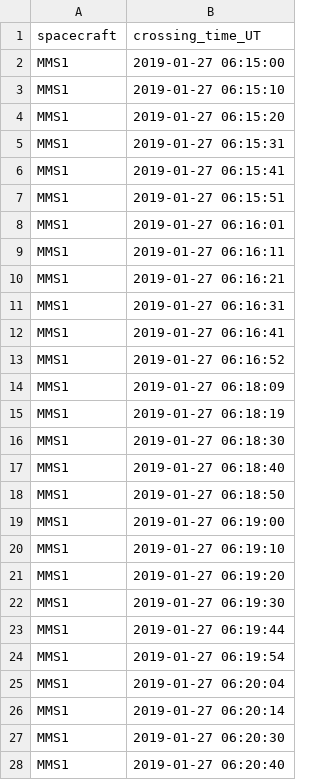
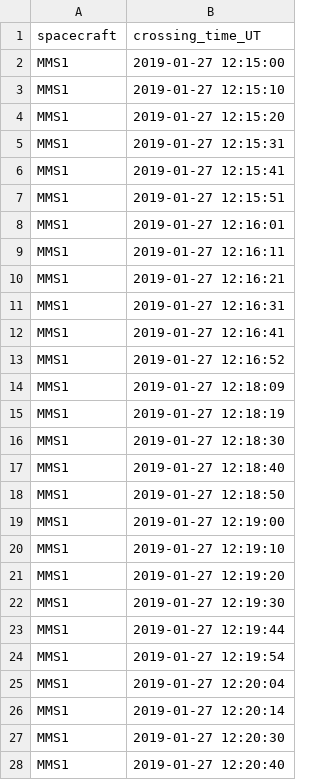
Before and after one commit to guygrubbs/mms_analysis, a CSV file: boundary_crossings.csv, drawn as a sheet; only a part is shown; the diff covers the shown part only.

```diff
--- a/boundary_crossings.csv
+++ b/boundary_crossings.csv
@@ -1,28 +1,28 @@
 spacecraft,crossing_time_UT
-MMS1,2019-01-27 06:15:00
-MMS1,2019-01-27 06:15:10
-MMS1,2019-01-27 06:15:20
-MMS1,2019-01-27 06:15:31
-MMS1,2019-01-27 06:15:41
-MMS1,2019-01-27 06:15:51
-MMS1,2019-01-27 06:16:01
-MMS1,2019-01-27 06:16:11
-MMS1,2019-01-27 06:16:21
-MMS1,2019-01-27 06:16:31
-MMS1,2019-01-27 06:16:41
-MMS1,2019-01-27 06:16:52
-MMS1,2019-01-27 06:18:09
-MMS1,2019-01-27 06:18:19
-MMS1,2019-01-27 06:18:30
-MMS1,2019-01-27 06:18:40
-MMS1,2019-01-27 06:18:50
-MMS1,2019-01-27 06:19:00
-MMS1,2019-01-27 06:19:10
-MMS1,2019-01-27 06:19:20
-MMS1,2019-01-27 06:19:30
-MMS1,2019-01-27 06:19:44
-MMS1,2019-01-27 06:19:54
-MMS1,2019-01-27 06:20:04
-MMS1,2019-01-27 06:20:14
-MMS1,2019-01-27 06:20:30
-MMS1,2019-01-27 06:20:40
+MMS1,2019-01-27 12:15:00
+MMS1,2019-01-27 12:15:10
+MMS1,2019-01-27 12:15:20
+MMS1,2019-01-27 12:15:31
+MMS1,2019-01-27 12:15:41
+MMS1,2019-01-27 12:15:51
+MMS1,2019-01-27 12:16:01
+MMS1,2019-01-27 12:16:11
+MMS1,2019-01-27 12:16:21
+MMS1,2019-01-27 12:16:31
+MMS1,2019-01-27 12:16:41
+MMS1,2019-01-27 12:16:52
+MMS1,2019-01-27 12:18:09
+MMS1,2019-01-27 12:18:19
+MMS1,2019-01-27 12:18:30
+MMS1,2019-01-27 12:18:40
+MMS1,2019-01-27 12:18:50
+MMS1,2019-01-27 12:19:00
+MMS1,2019-01-27 12:19:10
+MMS1,2019-01-27 12:19:20
+MMS1,2019-01-27 12:19:30
+MMS1,2019-01-27 12:19:44
+MMS1,2019-01-27 12:19:54
+MMS1,2019-01-27 12:20:04
+MMS1,2019-01-27 12:20:14
+MMS1,2019-01-27 12:20:30
+MMS1,2019-01-27 12:20:40
```
Also changed, not shown: 21 edited cells elsewhere in this file, 14 other files.
